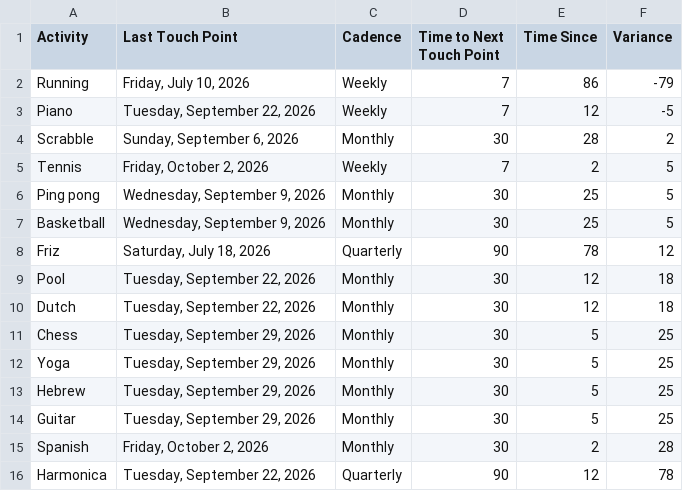
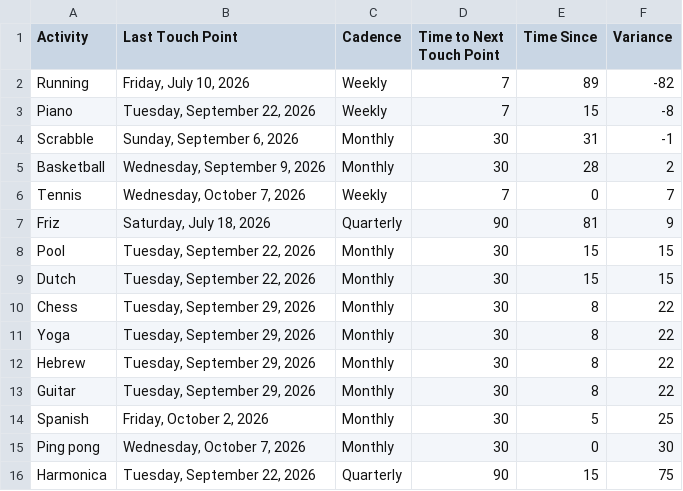
Before and after one commit to iraseidman/public, a CSV file: Activities.csv, drawn as a sheet.

```diff
--- a/Activities.csv
+++ b/Activities.csv
@@ -1,16 +1,16 @@
 Activity,Last Touch Point,Cadence,Time to Next Touch Point,Time Since,Variance
-Running,"Friday, July 10, 2026",Weekly,7,86,-79
-Piano,"Tuesday, September 22, 2026",Weekly,7,12,-5
-Scrabble,"Sunday, September 6, 2026",Monthly,30,28,2
-Tennis,"Friday, October 2, 2026",Weekly,7,2,5
-Ping pong,"Wednesday, September 9, 2026",Monthly,30,25,5
-Basketball,"Wednesday, September 9, 2026",Monthly,30,25,5
-Friz,"Saturday, July 18, 2026",Quarterly,90,78,12
-Pool,"Tuesday, September 22, 2026",Monthly,30,12,18
-Dutch,"Tuesday, September 22, 2026",Monthly,30,12,18
-Chess,"Tuesday, September 29, 2026",Monthly,30,5,25
-Yoga,"Tuesday, September 29, 2026",Monthly,30,5,25
-Hebrew,"Tuesday, September 29, 2026",Monthly,30,5,25
-Guitar,"Tuesday, September 29, 2026",Monthly,30,5,25
-Spanish,"Friday, October 2, 2026",Monthly,30,2,28
-Harmonica,"Tuesday, September 22, 2026",Quarterly,90,12,78
+Running,"Friday, July 10, 2026",Weekly,7,89,-82
+Piano,"Tuesday, September 22, 2026",Weekly,7,15,-8
+Scrabble,"Sunday, September 6, 2026",Monthly,30,31,-1
+Basketball,"Wednesday, September 9, 2026",Monthly,30,28,2
+Tennis,"Wednesday, October 7, 2026",Weekly,7,0,7
+Friz,"Saturday, July 18, 2026",Quarterly,90,81,9
+Pool,"Tuesday, September 22, 2026",Monthly,30,15,15
+Dutch,"Tuesday, September 22, 2026",Monthly,30,15,15
+Chess,"Tuesday, September 29, 2026",Monthly,30,8,22
+Yoga,"Tuesday, September 29, 2026",Monthly,30,8,22
+Hebrew,"Tuesday, September 29, 2026",Monthly,30,8,22
+Guitar,"Tuesday, September 29, 2026",Monthly,30,8,22
+Spanish,"Friday, October 2, 2026",Monthly,30,5,25
+Ping pong,"Wednesday, October 7, 2026",Monthly,30,0,30
+Harmonica,"Tuesday, September 22, 2026",Quarterly,90,15,75
```
Also changed, not shown: People.csv.
